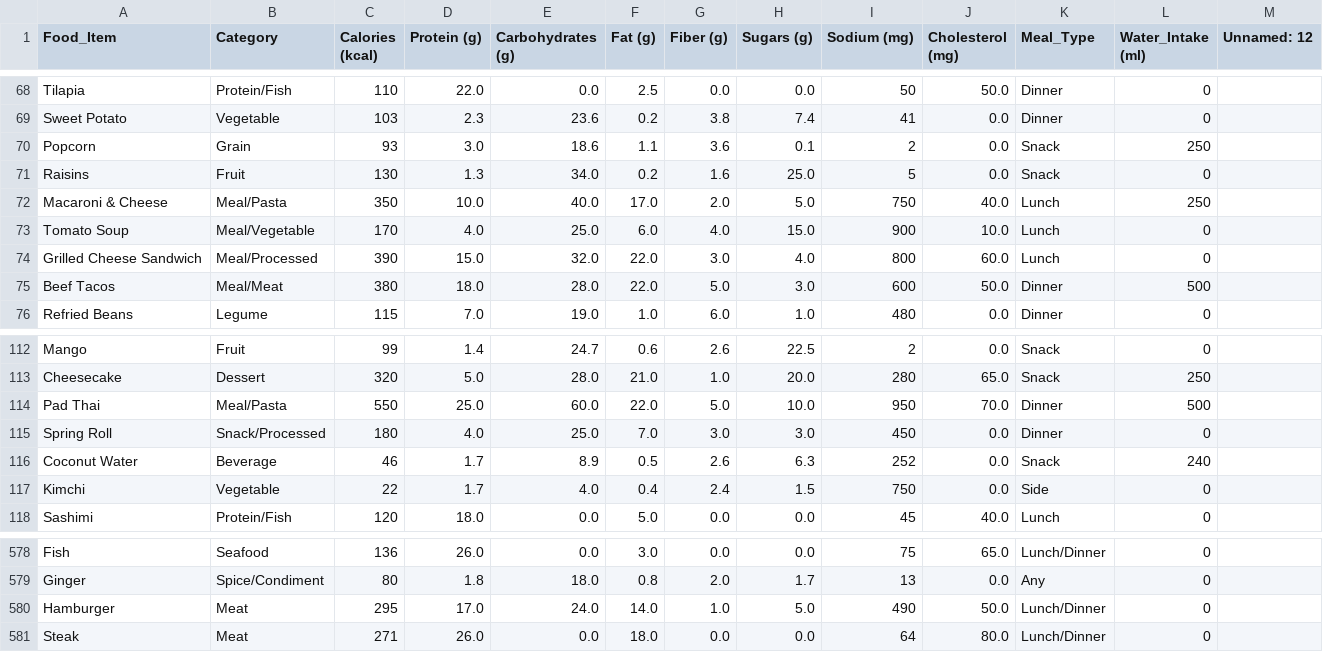
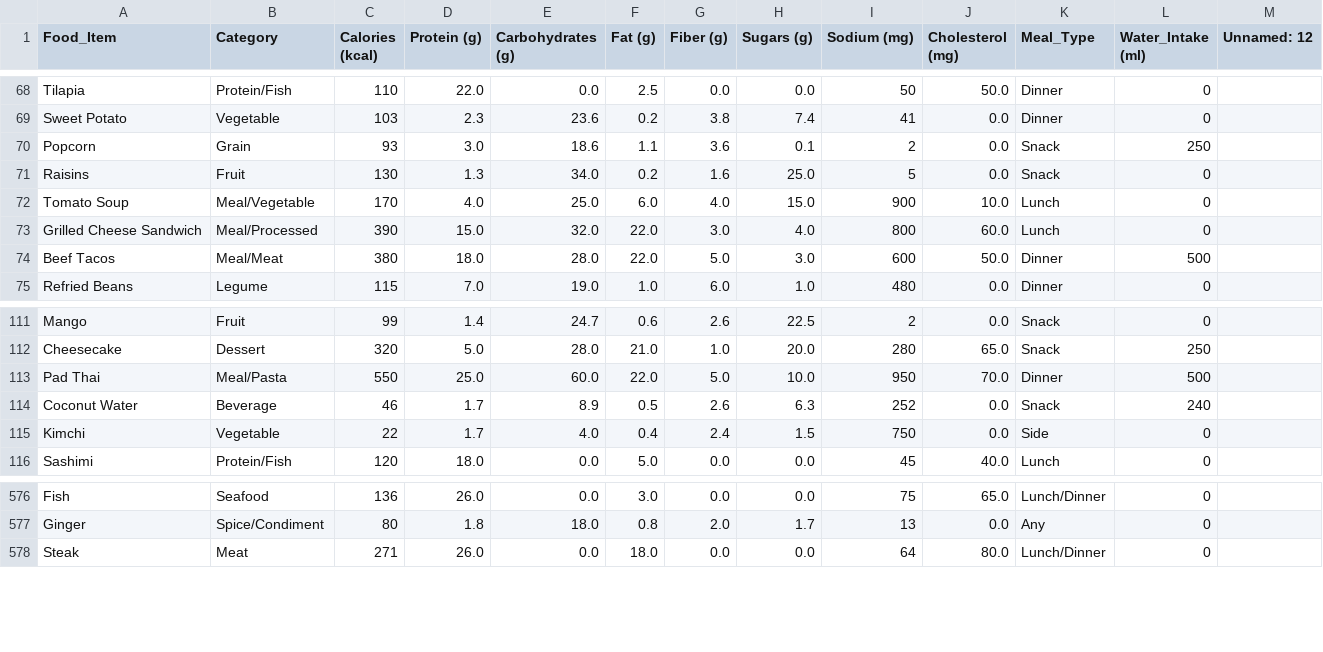
Before and after one commit to dipshekhor/System-Project, a CSV file: backend/app/data/food_db_final_.csv, drawn as a sheet; only a part is shown, gaps mark what is left out; the diff names each change by its address in the sheet, - before the commit and + after, or states it on an @@ line.

Commit message:
fixed some backend issue

```diff
--- a/backend/app/data/food_db_final_.csv
+++ b/backend/app/data/food_db_final_.csv
-row 72: Macaroni & Cheese | Meal/Pasta | 350 | 10.0 | 40.0 | 17.0 | 2.0 | 5.0 | 750 | 40.0 | Lunch | 250
-row 115: Spring Roll | Snack/Processed | 180 | 4.0 | 25.0 | 7.0 | 3.0 | 3.0 | 450 | 0.0 | Dinner | 0
-row 580: Hamburger | Meat | 295 | 17.0 | 24.0 | 14.0 | 1.0 | 5.0 | 490 | 50.0 | Lunch/Dinner | 0
```
Also changed, not shown: 6 other files.
